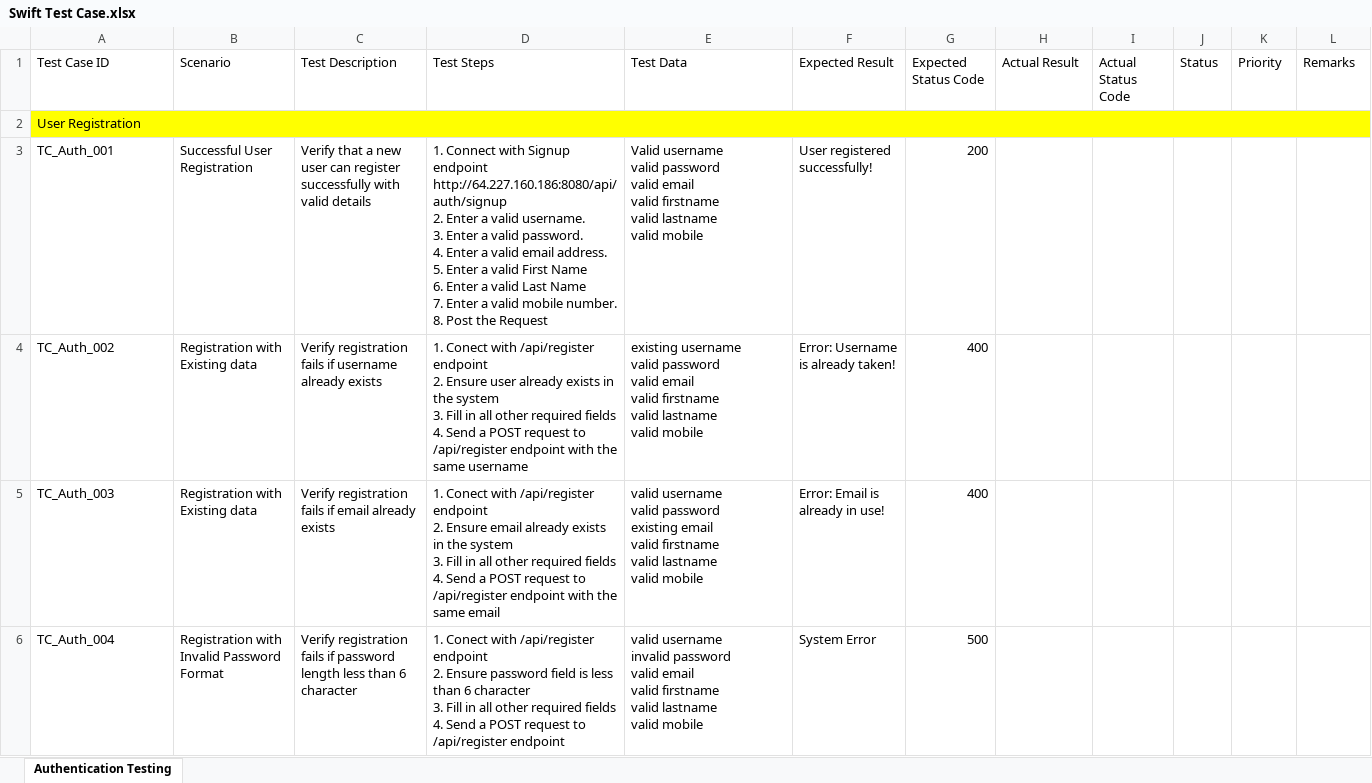
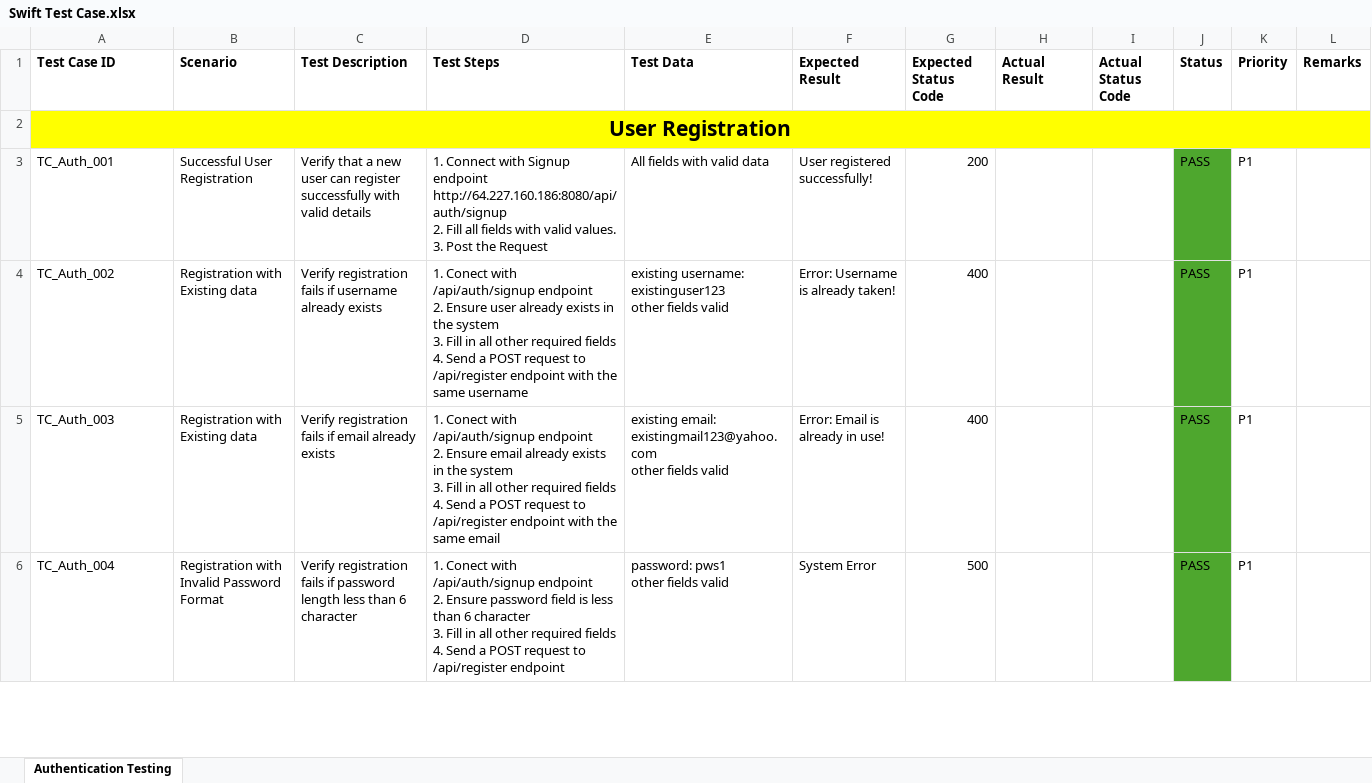
Before and after one commit to ksvijayan06/E2EAPITesting, an Excel workbook: src/main/resources/Swift Test Case.xlsx, sheet Authentication Testing, drawn as a sheet; only a part is shown; values as stored, in another font and other column widths than the file's, no borders; ↵ is a line break in a cell; the diff covers the shown part only; the diff names each change by its address in the sheet, - before the commit and + after, or states it on an @@ line.

Commit message:
resolve dependency in test data

```diff
--- a/src/main/resources/Swift Test Case.xlsx (sheet Authentication Testing)
+++ b/src/main/resources/Swift Test Case.xlsx (sheet Authentication Testing)
-A1:L1 bold: off
+A1:L1 bold: on
@@ A2 bold: off → on, text size: larger, alignment: left → center @@
-D3 (Test Steps): …http://64.227.160.186:8080/api/auth/signup ↵ 2. Enter a valid username. ↵ 3. Enter a valid password. ↵ 4. Enter a valid email address. ↵ 5. Enter a valid First Name ↵ 6. Enter a valid Last Name ↵ 7. Enter a valid mobile number. ↵ 8. Post the…
+D3 (Test Steps): …http://64.227.160.186:8080/api/auth/signup ↵ 2. Fill all fields with valid values. ↵ 3. Post the…
-E3 (Test Data): Valid username ↵ valid password ↵ valid email ↵ valid firstname ↵ valid lastname ↵ valid mobile
+E3 (Test Data): All fields with valid data
-J3:J6 (Status): (empty)
+J3:J6 (Status): PASS
-J3:J6 fill: none
+J3:J6 fill: #4EA72E
-K3:K6 (Priority): (empty)
+K3:K6 (Priority): P1
-D4 (Test Steps): …Conect with /api/register endpoint ↵ 2.…
+D4 (Test Steps): …Conect with /api/auth/signup endpoint ↵ 2.…
-E4 (Test Data): existing username ↵ valid password ↵ valid email ↵ valid firstname ↵ valid lastname ↵ valid mobile
+E4 (Test Data): existing username: existinguser123 ↵ other fields valid
-D5 (Test Steps): …Conect with /api/register endpoint ↵ 2.…
+D5 (Test Steps): …Conect with /api/auth/signup endpoint ↵ 2.…
-E5 (Test Data): valid username ↵ valid password ↵ existing email ↵ valid firstname ↵ valid lastname ↵ valid mobile
+E5 (Test Data): existing email: existingmail123@yahoo.com ↵ other fields valid
-D6 (Test Steps): …Conect with /api/register endpoint ↵ 2.…
+D6 (Test Steps): …Conect with /api/auth/signup endpoint ↵ 2.…
-E6 (Test Data): valid username ↵ invalid password ↵ valid email ↵ valid firstname ↵ valid lastname ↵ valid mobile
+E6 (Test Data): password: pws1 ↵ other fields valid
```
Also changed, not shown: 18 added rows, 4 edited cells and cell formats elsewhere in this sheet, src/main/resources/datasource.xlsx, 2 other files.
